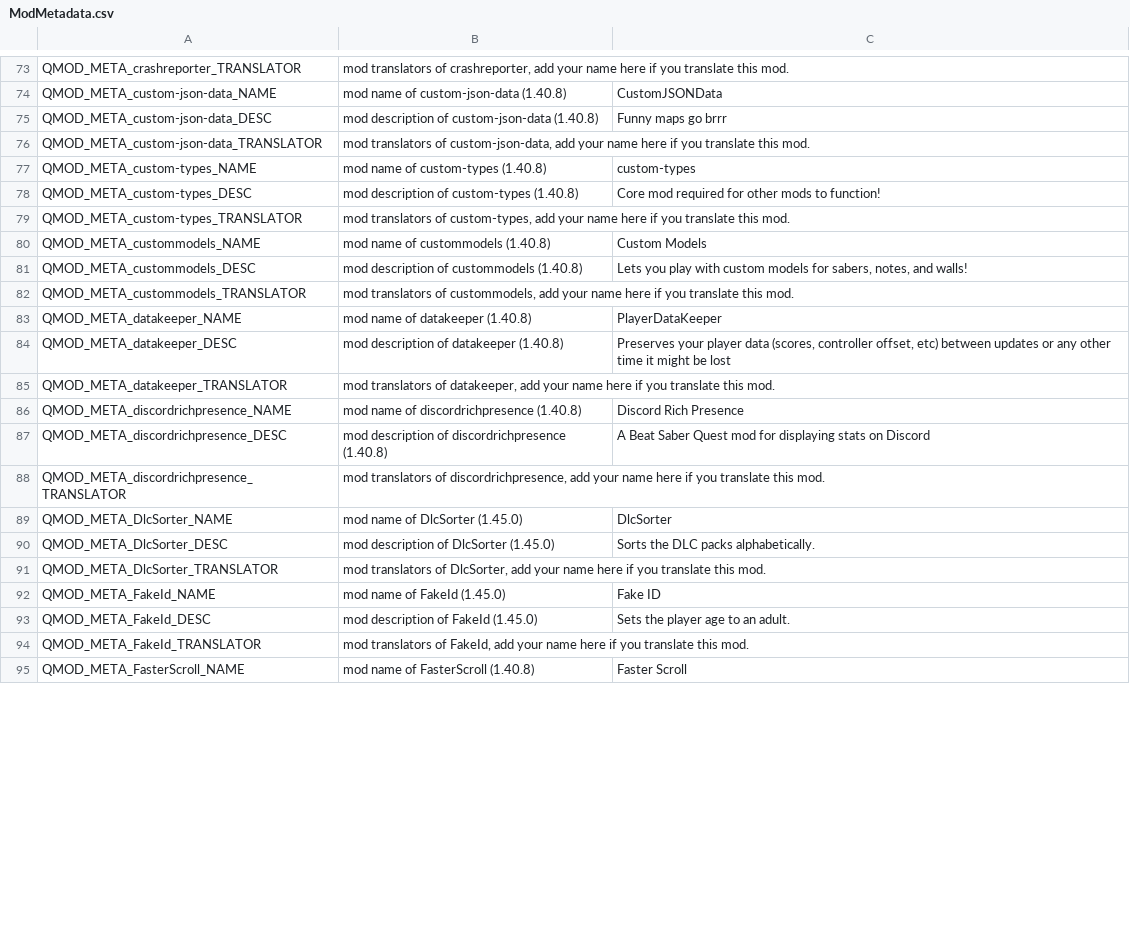
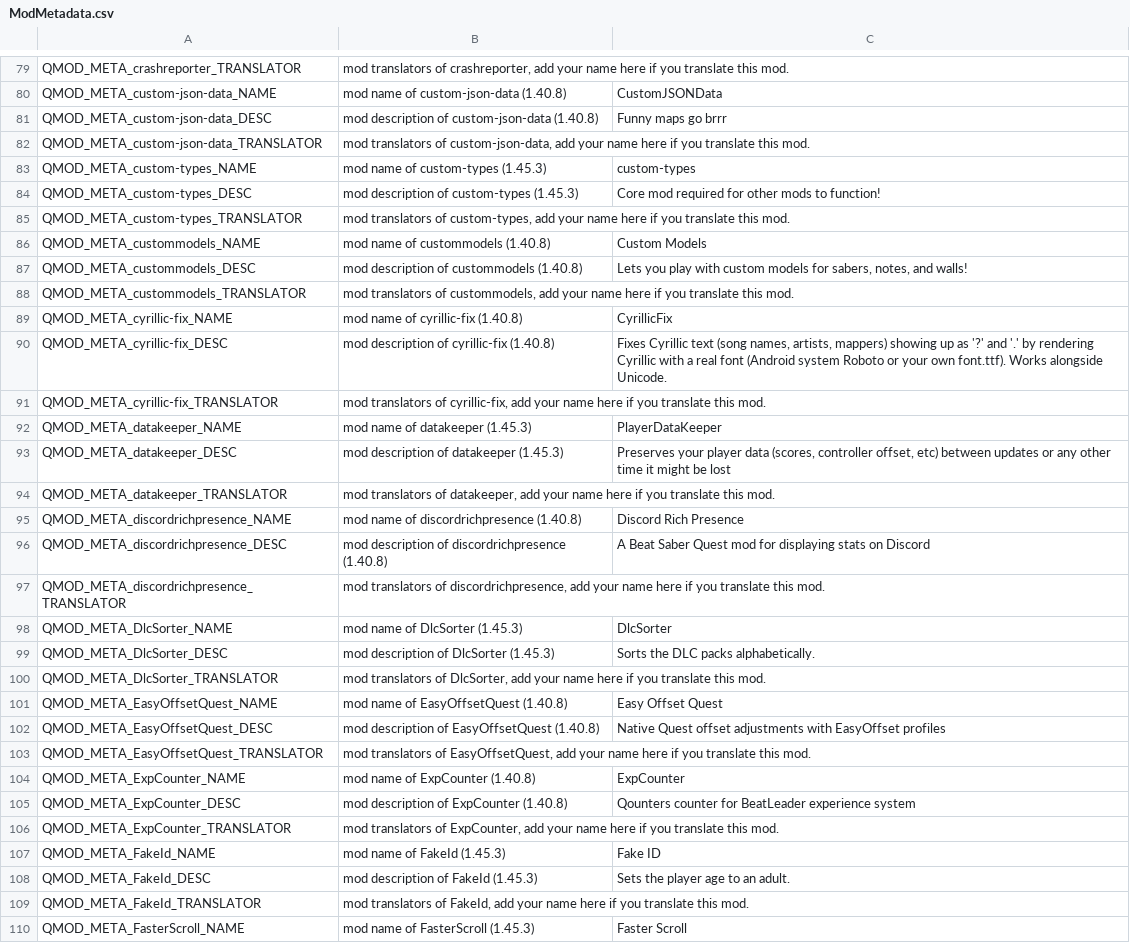
Before and after one commit to frto027/ssl10n.csv, a CSV file: mods/ModMetadata.csv, drawn as a sheet; only a part is shown, gaps mark what is left out; the diff covers the shown part only.

```diff
--- a/mods/ModMetadata.csv
+++ b/mods/ModMetadata.csv
@@ -78,4 +84,4 @@ QMOD_META_custom-json-data_DESC,mod description of custom-json-data (1.40.8),Fun
 QMOD_META_custom-json-data_TRANSLATOR,"mod translators of custom-json-data, add your name here if you translate this mod.",
-QMOD_META_custom-types_NAME,mod name of custom-types (1.40.8),custom-types
-QMOD_META_custom-types_DESC,mod description of custom-types (1.40.8),Core mod required for other mods to function!
+QMOD_META_custom-types_NAME,mod name of custom-types (1.45.3),custom-types
+QMOD_META_custom-types_DESC,mod description of custom-types (1.45.3),Core mod required for other mods to function!
 QMOD_META_custom-types_TRANSLATOR,"mod translators of custom-types, add your name here if you translate this mod.",
@@ -84,4 +90,7 @@ QMOD_META_custommodels_DESC,mod description of custommodels (1.40.8),"Lets you p
 QMOD_META_custommodels_TRANSLATOR,"mod translators of custommodels, add your name here if you translate this mod.",
-QMOD_META_datakeeper_NAME,mod name of datakeeper (1.40.8),PlayerDataKeeper
-QMOD_META_datakeeper_DESC,mod description of datakeeper (1.40.8),"Preserves your player data (scores, controller offset, etc) between updates or any other time it might be lost"
+QMOD_META_cyrillic-fix_NAME,mod name of cyrillic-fix (1.40.8),CyrillicFix
+QMOD_META_cyrillic-fix_DESC,mod description of cyrillic-fix (1.40.8),"Fixes Cyrillic text (song names, artists, mappers) showing up as '?' and '.' by rendering Cyrillic with a real font (Android system Roboto or your own font.ttf). Works alongside Unicode."
+QMOD_META_cyrillic-fix_TRANSLATOR,"mod translators of cyrillic-fix, add your name here if you translate this mod.",
+QMOD_META_datakeeper_NAME,mod name of datakeeper (1.45.3),PlayerDataKeeper
+QMOD_META_datakeeper_DESC,mod description of datakeeper (1.45.3),"Preserves your player data (scores, controller offset, etc) between updates or any other time it might be lost"
 QMOD_META_datakeeper_TRANSLATOR,"mod translators of datakeeper, add your name here if you translate this mod.",
@@ -90,8 +99,14 @@ QMOD_META_discordrichpresence_DESC,mod description of discordrichpresence (1.40.
 QMOD_META_discordrichpresence_TRANSLATOR,"mod translators of discordrichpresence, add your name here if you translate this mod.",
-QMOD_META_DlcSorter_NAME,mod name of DlcSorter (1.45.0),DlcSorter
-QMOD_META_DlcSorter_DESC,mod description of DlcSorter (1.45.0),Sorts the DLC packs alphabetically.
+QMOD_META_DlcSorter_NAME,mod name of DlcSorter (1.45.3),DlcSorter
+QMOD_META_DlcSorter_DESC,mod description of DlcSorter (1.45.3),Sorts the DLC packs alphabetically.
 QMOD_META_DlcSorter_TRANSLATOR,"mod translators of DlcSorter, add your name here if you translate this mod.",
-QMOD_META_FakeId_NAME,mod name of FakeId (1.45.0),Fake ID
-QMOD_META_FakeId_DESC,mod description of FakeId (1.45.0),Sets the player age to an adult.
+QMOD_META_EasyOffsetQuest_NAME,mod name of EasyOffsetQuest (1.40.8),Easy Offset Quest
+QMOD_META_EasyOffsetQuest_DESC,mod description of EasyOffsetQuest (1.40.8),Native Quest offset adjustments with EasyOffset profiles
+QMOD_META_EasyOffsetQuest_TRANSLATOR,"mod translators of EasyOffsetQuest, add your name here if you translate this mod.",
+QMOD_META_ExpCounter_NAME,mod name of ExpCounter (1.40.8),ExpCounter
+QMOD_META_ExpCounter_DESC,mod description of ExpCounter (1.40.8),Qounters counter for BeatLeader experience system
+QMOD_META_ExpCounter_TRANSLATOR,"mod translators of ExpCounter, add your name here if you translate this mod.",
+QMOD_META_FakeId_NAME,mod name of FakeId (1.45.3),Fake ID
+QMOD_META_FakeId_DESC,mod description of FakeId (1.45.3),Sets the player age to an adult.
 QMOD_META_FakeId_TRANSLATOR,"mod translators of FakeId, add your name here if you translate this mod.",
-QMOD_META_FasterScroll_NAME,mod name of FasterScroll (1.40.8),Faster Scroll
+QMOD_META_FasterScroll_NAME,mod name of FasterScroll (1.45.3),Faster Scroll
```
Also changed, not shown: 27 added rows and 40 edited cells elsewhere in this file.
